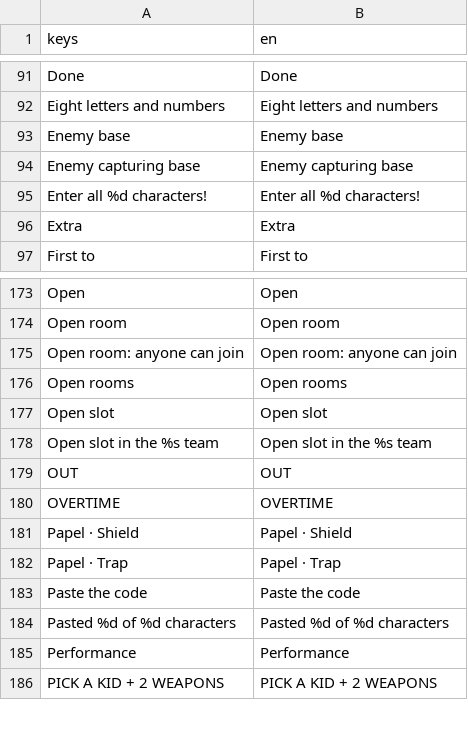
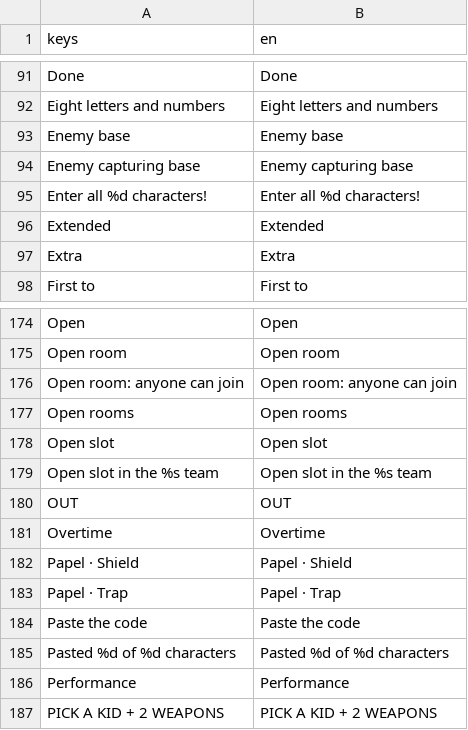
Before and after one commit to earl-gh/kalyeah, a CSV file: data/i18n/strings.csv, drawn as a sheet; only a part is shown, gaps mark what is left out; removed rows and columns are numbered as before the commit, all else as after; the diff names each change by its address in the sheet, - before the commit and + after, or states it on an @@ line.

```diff
--- a/data/i18n/strings.csv
+++ b/data/i18n/strings.csv
+row 96: Extended | Extended
-row 180: OVERTIME | OVERTIME
+row 181: Overtime | Overtime
```
Also changed, not shown: 16 other files.
